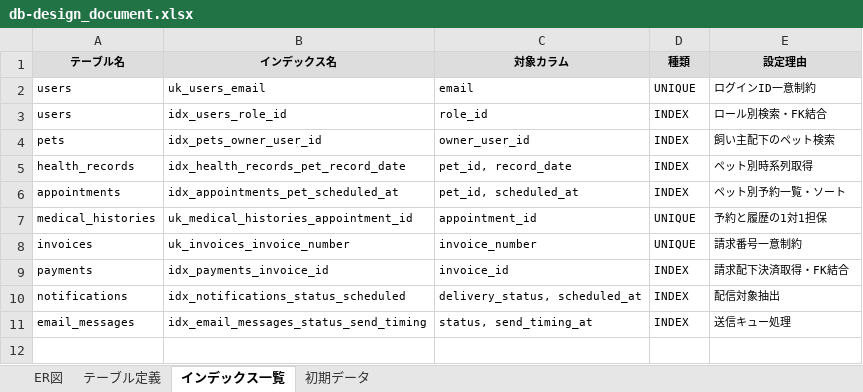
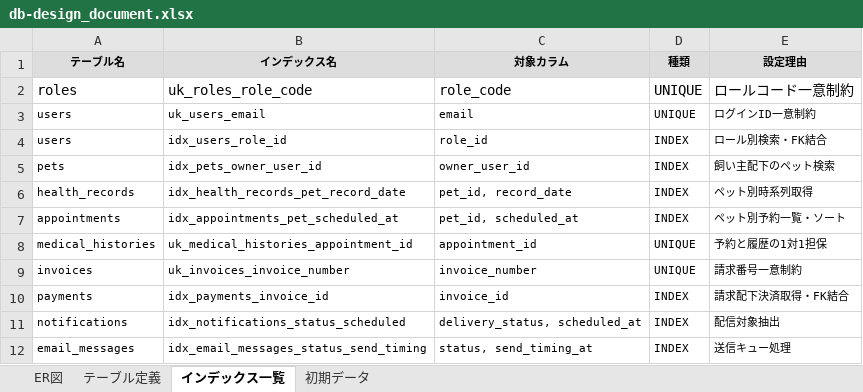
Before and after one commit to shimizu-dot/portfolio_shimizu, an Excel workbook: docs/db-design_document.xlsx, sheet インデックス一覧, drawn as a sheet; values as stored, in another font and other column widths than the file's, no borders; the diff names each change by its address in the sheet, - before the commit and + after, or states it on an @@ line.

```diff
--- a/docs/db-design_document.xlsx (sheet インデックス一覧)
+++ b/docs/db-design_document.xlsx (sheet インデックス一覧)
+row 2: roles | uk_roles_role_code | role_code | UNIQUE | ロールコード一意制約
```
Also changed, not shown: sheet 初期データ, charts or pictures, docs/design_guideline_document.xlsx, docs/wireframe_document.xlsx, 9 other files.
